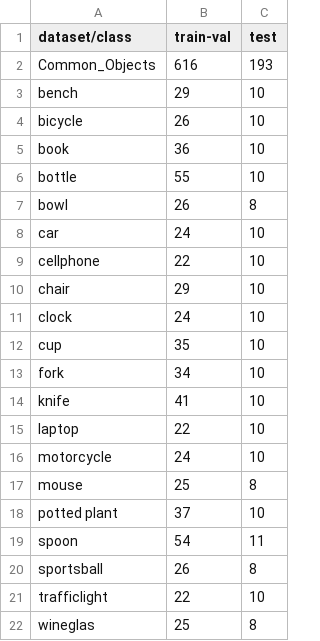
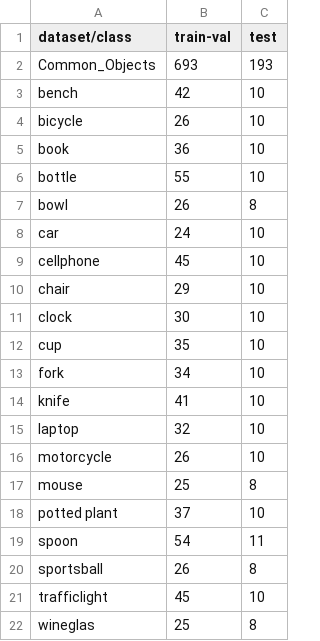
Before and after one commit to Tobi-Tob/CustomDatasets, a CSV file: Common_Objects_info.csv, drawn as a sheet.

Commit message:
Updated Info

```diff
--- a/Common_Objects_info.csv
+++ b/Common_Objects_info.csv
@@ -1,4 +1,4 @@
 dataset/class,train-val,test
-Common_Objects,616,193
-bench,29,10
+Common_Objects,693,193
+bench,42,10
 bicycle,26,10
@@ -8,5 +8,5 @@ bowl,26,8
 car,24,10
-cellphone,22,10
+cellphone,45,10
 chair,29,10
-clock,24,10
+clock,30,10
 cup,35,10
@@ -14,4 +14,4 @@ fork,34,10
 knife,41,10
-laptop,22,10
-motorcycle,24,10
+laptop,32,10
+motorcycle,26,10
 mouse,25,8
@@ -20,3 +20,3 @@ spoon,54,11
 sportsball,26,8
-trafficlight,22,10
+trafficlight,45,10
 wineglas,25,8
```
Also changed, not shown: Road_Signs_info.csv.
